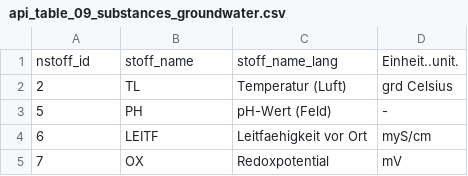
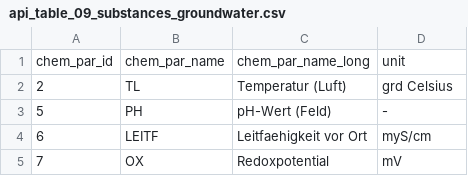
Before and after one commit to KWB-R/wasserportal, a CSV file: inst/extdata/api/api_table_09_substances_groundwater.csv, drawn as a sheet; only a part is shown; removed rows and columns are numbered as before the commit, all else as after; the diff names each change by its address in the sheet, - before the commit and + after, or states it on an @@ line.

```diff
--- a/inst/extdata/api/api_table_09_substances_groundwater.csv
+++ b/inst/extdata/api/api_table_09_substances_groundwater.csv
-row 1: nstoff_id | stoff_name | stoff_name_lang | Einheit..unit.
+row 1: chem_par_id | chem_par_name | chem_par_name_long | unit
```
Also changed, not shown: inst/extdata/api/api_table_04_global_surface_water.csv, inst/extdata/api/api_table_05_surface_soil_water.csv, 3 other files.
